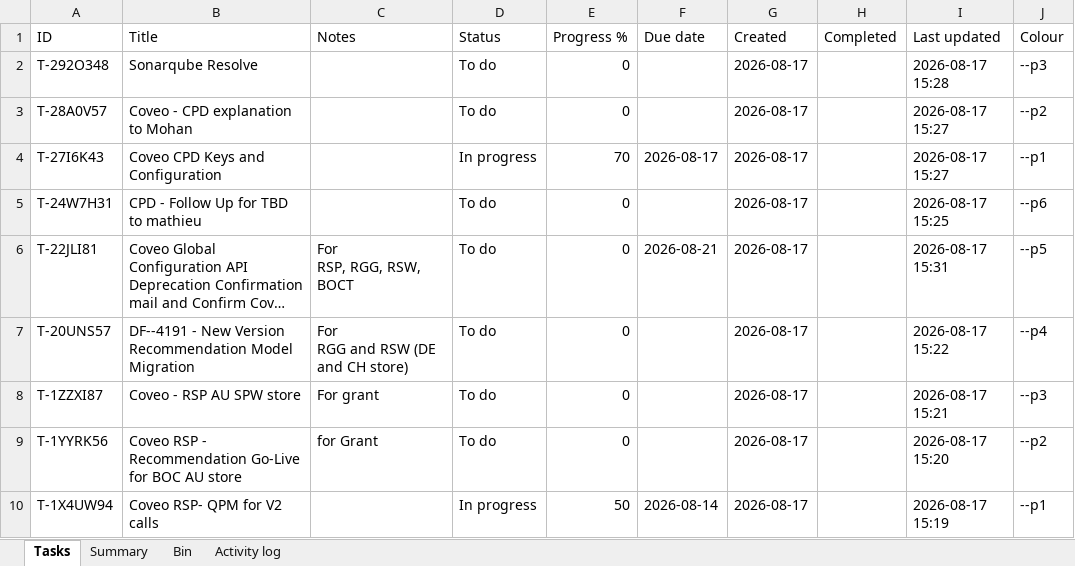
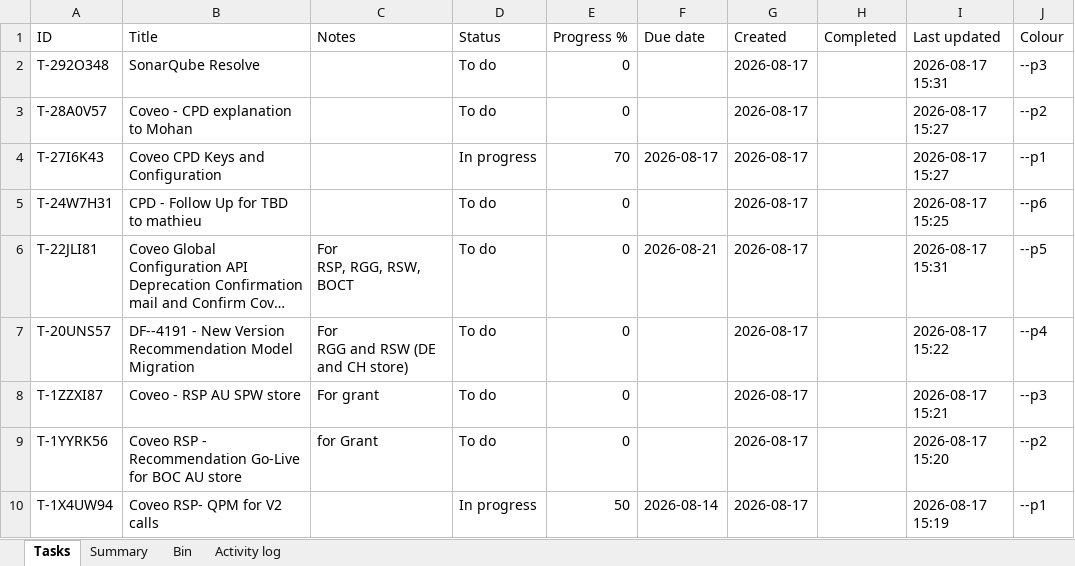
Before and after one commit to akshay0828/To-Do, an Excel workbook: data/todo-board.xlsx, sheet Tasks, drawn as a sheet; long unchanged cells end in …; values as stored, in another font and other column widths than the file's, no borders; the diff names each change by its address in the sheet, - before the commit and + after, or states it on an @@ line.

```diff
--- a/data/todo-board.xlsx (sheet Tasks)
+++ b/data/todo-board.xlsx (sheet Tasks)
-B2 (Title): Sonarqube Resolve
+B2 (Title): SonarQube Resolve
-I2 (Last updated): 2026-08-17 15:28
+I2 (Last updated): 2026-08-17 15:31
```
Also changed, not shown: sheet Activity log.
